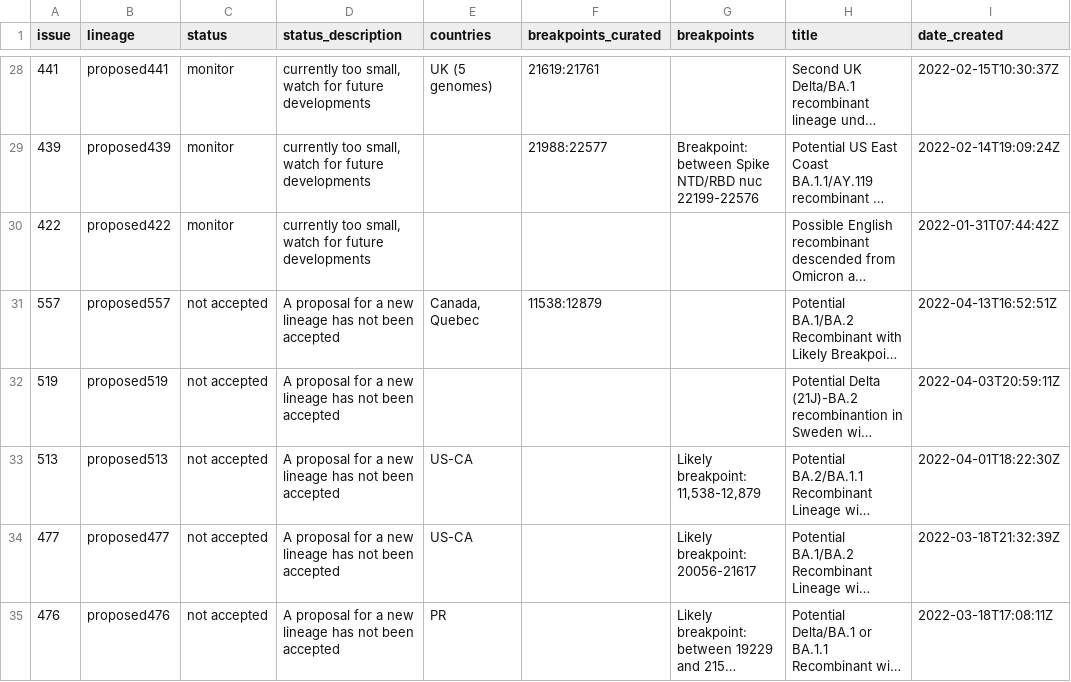
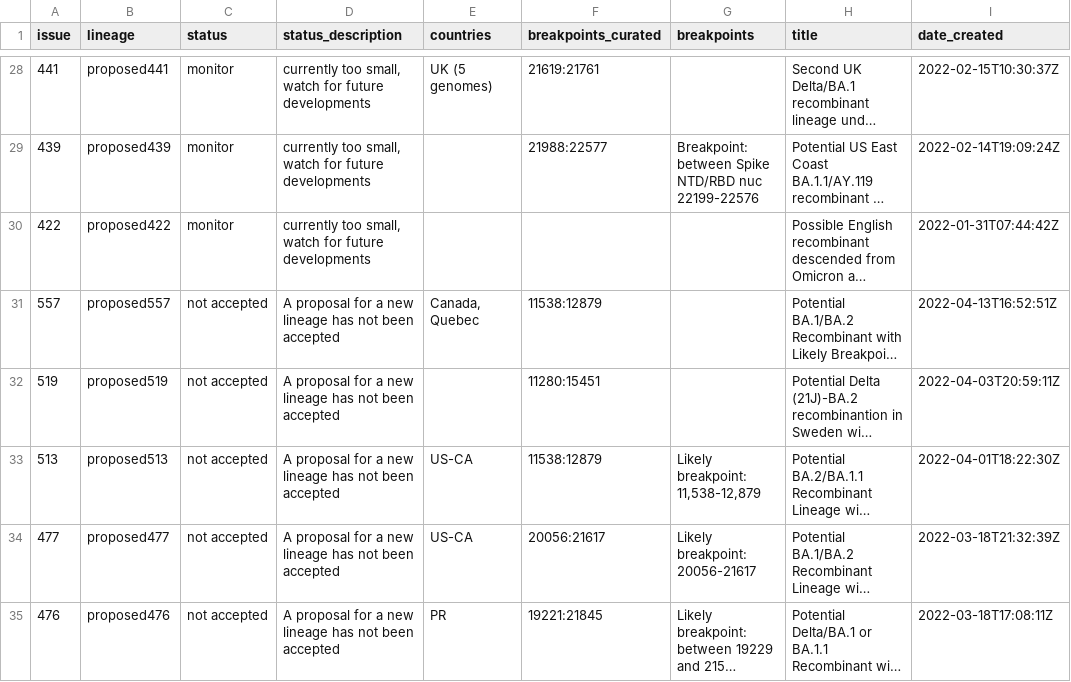
Before and after one commit to ktmeaton/ncov-recombinant, a TSV file: resources/issues.tsv, drawn as a sheet; only a part is shown, gaps mark what is left out; long unchanged cells end in …; the diff covers the shown part only; the diff names each change by its address in the sheet, - before the commit and + after, or states it on an @@ line.

Commit message:
(broken) updating columns in report

```diff
--- a/resources/issues.tsv
+++ b/resources/issues.tsv
-F32 (breakpoints_curated): (empty)
+F32 (breakpoints_curated): 11280:15451
-F33 (breakpoints_curated): (empty)
+F33 (breakpoints_curated): 11538:12879
-F34 (breakpoints_curated): (empty)
+F34 (breakpoints_curated): 20056:21617
-F35 (breakpoints_curated): (empty)
+F35 (breakpoints_curated): 19221:21845
```
Also changed, not shown: 2 added rows and 13 edited cells elsewhere in this file, resources/breakpoints.tsv, resources/issue_to_lineage.tsv, 5 other files.
